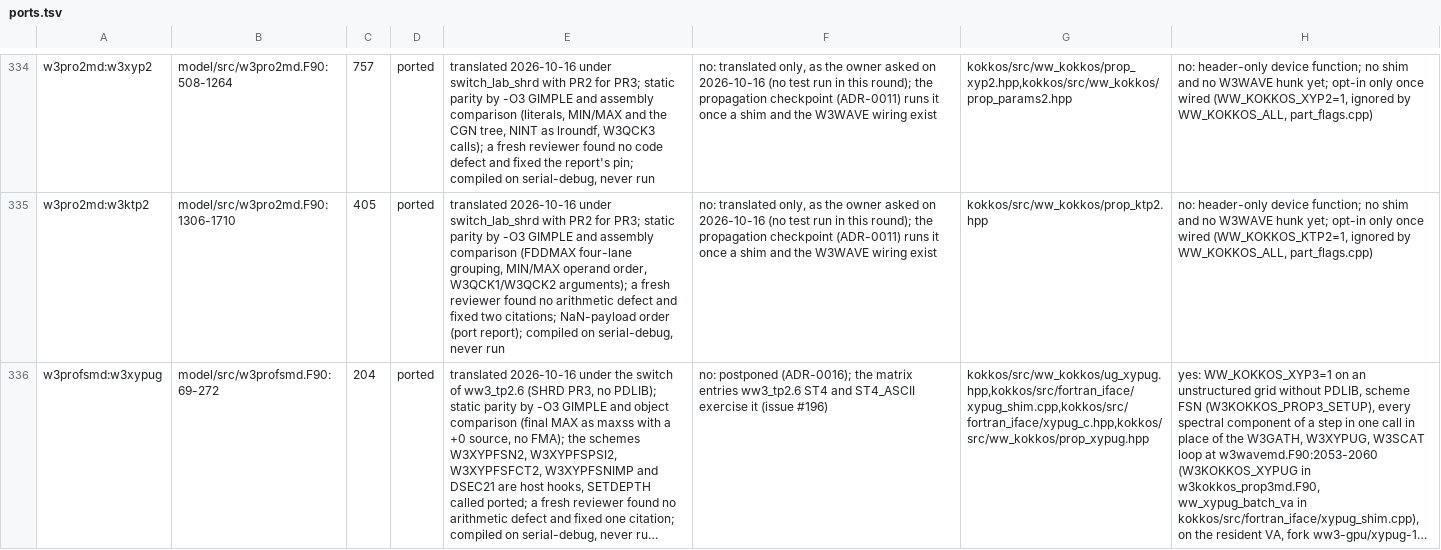
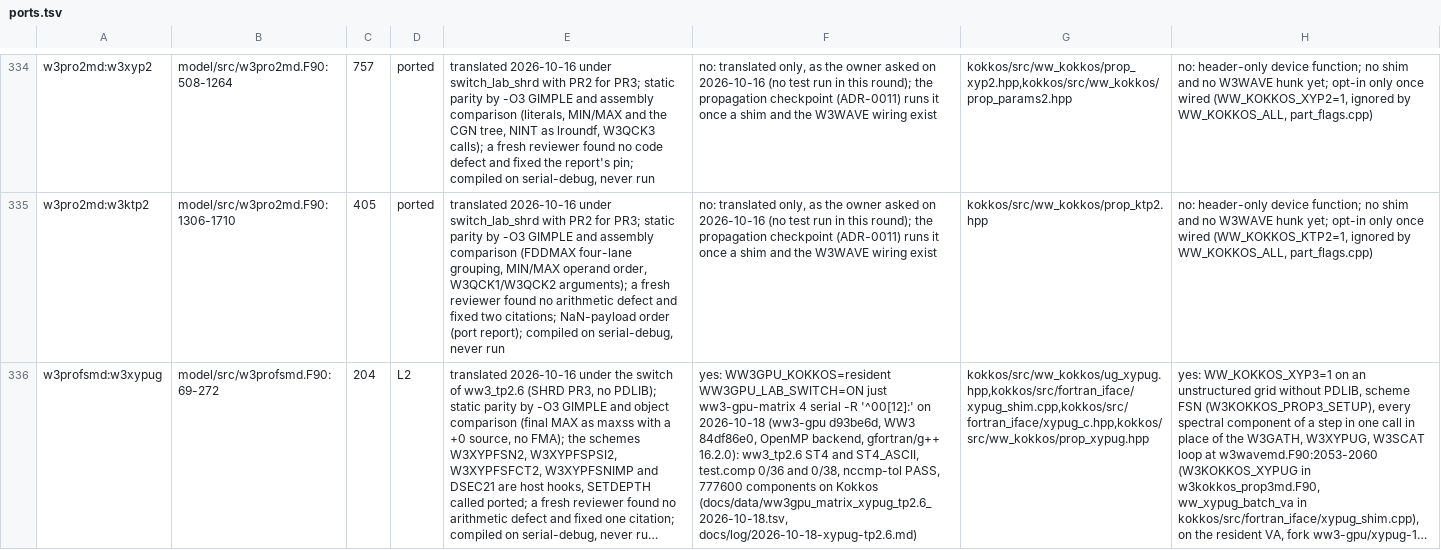
Before and after one commit to h0ffmann/ww3-gpu, a TSV file: kokkos/ports.tsv, drawn as a sheet; only a part is shown, gaps mark what is left out; long unchanged cells end in …; the diff covers the shown part only; the diff names each change by its address in the sheet, - before the commit and + after, or states it on an @@ line.

```diff
--- a/kokkos/ports.tsv
+++ b/kokkos/ports.tsv
-D336: ported
+D336: L2
-F336: no: postponed (ADR-0016); the matrix entries ww3_tp2.6 ST4 and ST4_ASCII exercise it (issue #196)
+F336: yes: WW3GPU_KOKKOS=resident WW3GPU_LAB_SWITCH=ON just ww3-gpu-matrix 4 serial -R '^00[12]:' on 2026-10-18 (ww3-gpu d93be6d, WW3 84df86e0, OpenMP backend, gfortran/g++ 16.2.0): ww3_tp2.6 ST4 and ST4_ASCII, test.comp 0/36 and 0/38, nccmp-tol PASS, 777600 components on Kokkos (docs/data/ww3gpu_matrix_xypug_tp2.6_2026-10-18.tsv, docs/log/2026-10-18-xypug-tp2.6.md)
```
Also changed, not shown: 2 edited cells elsewhere in this file, kokkos/PORT_TABLE.tsv, site/data/port_score.tsv, 7 other files.
